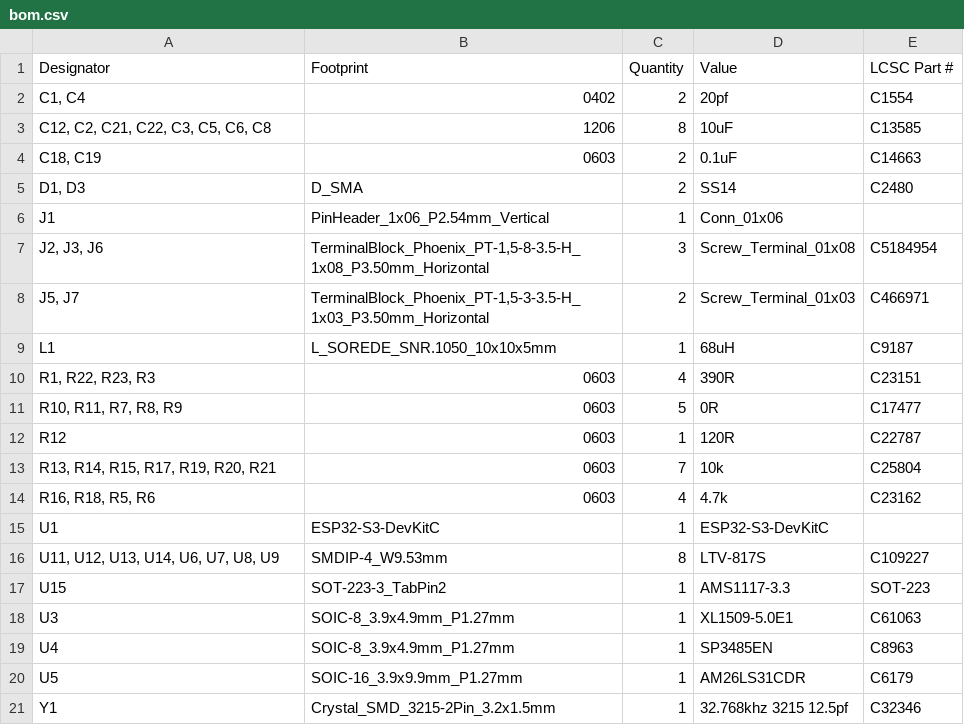
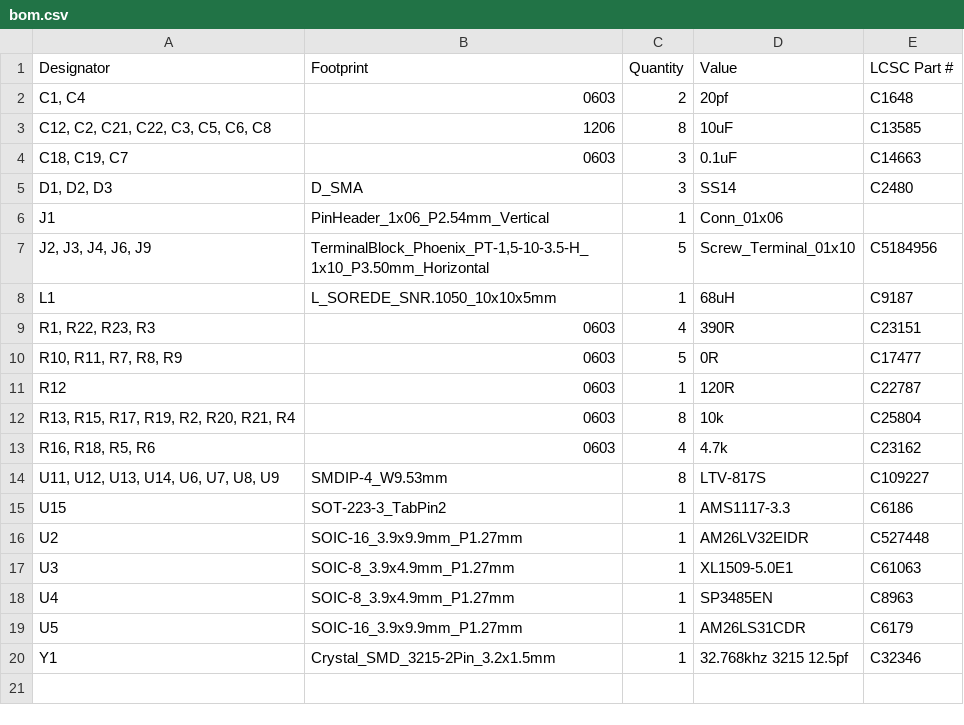
Before and after one commit to fredriknk/esp-motioncontroller, a CSV file: CAD/esp-motioncontroller/production/bom.csv, drawn as a sheet.

```diff
--- a/CAD/esp-motioncontroller/production/bom.csv
+++ b/CAD/esp-motioncontroller/production/bom.csv
@@ -1,9 +1,8 @@
 Designator,Footprint,Quantity,Value,LCSC Part #
-"C1, C4",0402,2,20pf,C1554
+"C1, C4",0603,2,20pf,C1648
 "C12, C2, C21, C22, C3, C5, C6, C8",1206,8,10uF,C13585
-"C18, C19",0603,2,0.1uF,C14663
-"D1, D3",D_SMA,2,SS14,C2480
+"C18, C19, C7",0603,3,0.1uF,C14663
+"D1, D2, D3",D_SMA,3,SS14,C2480
 J1,PinHeader_1x06_P2.54mm_Vertical,1,Conn_01x06,
-"J2, J3, J6","TerminalBlock_Phoenix_PT-1,5-8-3.5-H_1x08_P3.50mm_Horizontal",3,Screw_Terminal_01x08,C5184954
-"J5, J7","TerminalBlock_Phoenix_PT-1,5-3-3.5-H_1x03_P3.50mm_Horizontal",2,Screw_Terminal_01x03,C466971
+"J2, J3, J4, J6, J9","TerminalBlock_Phoenix_PT-1,5-10-3.5-H_1x10_P3.50mm_Horizontal",5,Screw_Terminal_01x10,C5184956
 L1,L_SOREDE_SNR.1050_10x10x5mm,1,68uH,C9187
@@ -12,7 +11,7 @@ L1,L_SOREDE_SNR.1050_10x10x5mm,1,68uH,C9187
 R12,0603,1,120R,C22787
-"R13, R14, R15, R17, R19, R20, R21",0603,7,10k,C25804
+"R13, R15, R17, R19, R2, R20, R21, R4",0603,8,10k,C25804
 "R16, R18, R5, R6",0603,4,4.7k,C23162
-U1,ESP32-S3-DevKitC,1,ESP32-S3-DevKitC,
 "U11, U12, U13, U14, U6, U7, U8, U9",SMDIP-4_W9.53mm,8,LTV-817S,C109227
-U15,SOT-223-3_TabPin2,1,AMS1117-3.3,SOT-223
+U15,SOT-223-3_TabPin2,1,AMS1117-3.3,C6186
+U2,SOIC-16_3.9x9.9mm_P1.27mm,1,AM26LV32EIDR,C527448
 U3,SOIC-8_3.9x4.9mm_P1.27mm,1,XL1509-5.0E1,C61063
```
Also changed, not shown: CAD/esp-motioncontroller/production/designators.csv, CAD/esp-motioncontroller/production/positions.csv, 14 other files.
